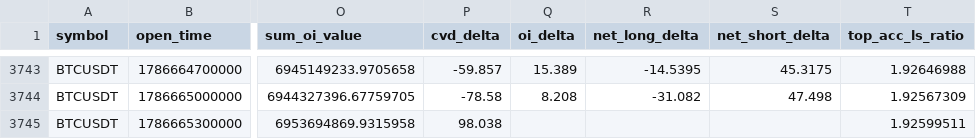
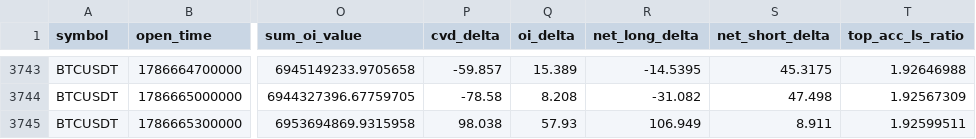
Before and after one commit to Ravll/Open-Interest, a CSV file: data/BTCUSDT/bars_2026-08.csv, drawn as a sheet; only a part is shown, gaps mark what is left out; the diff names each change by its address in the sheet, - before the commit and + after, or states it on an @@ line.

```diff
--- a/data/BTCUSDT/bars_2026-08.csv
+++ b/data/BTCUSDT/bars_2026-08.csv
-Q3745 (oi_delta): (empty)
+Q3745 (oi_delta): 57.93
-R3745 (net_long_delta): (empty)
+R3745 (net_long_delta): 106.949
-S3745 (net_short_delta): (empty)
+S3745 (net_short_delta): 8.911
```
Also changed, not shown: data/ETHUSDT/bars_2026-08.csv, data/_runlog.csv, 1 other file.
